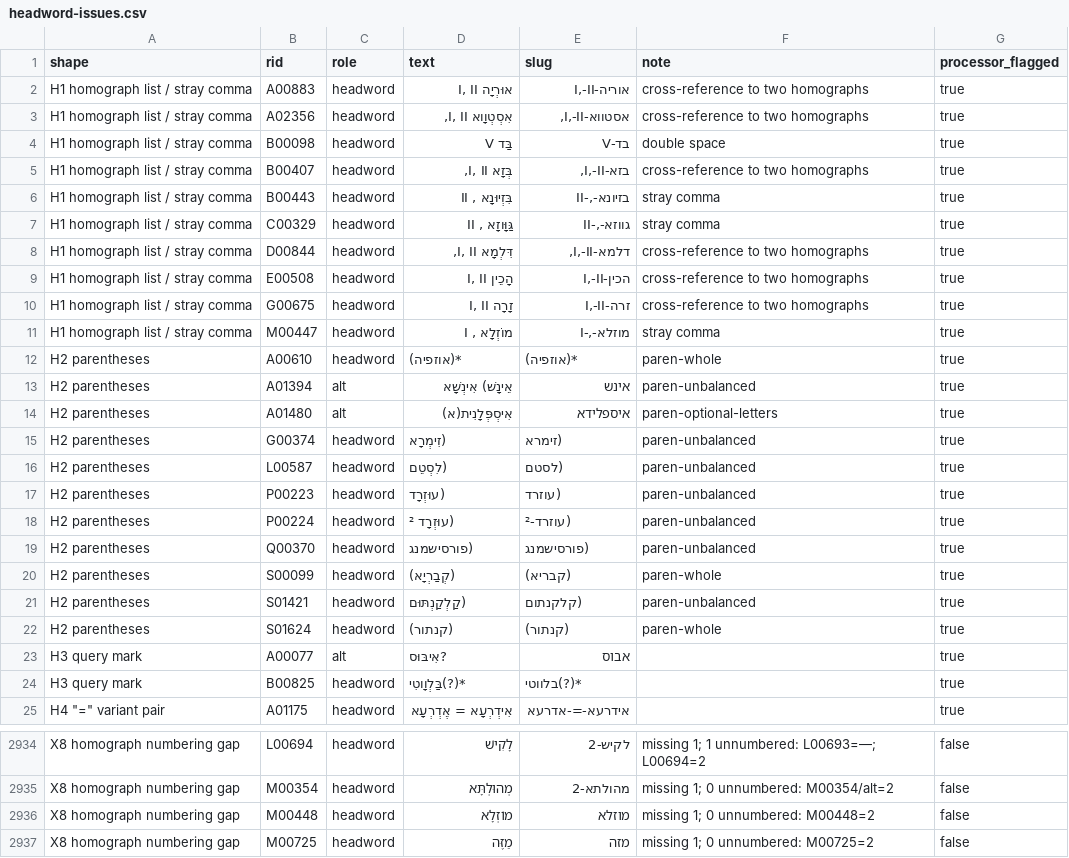
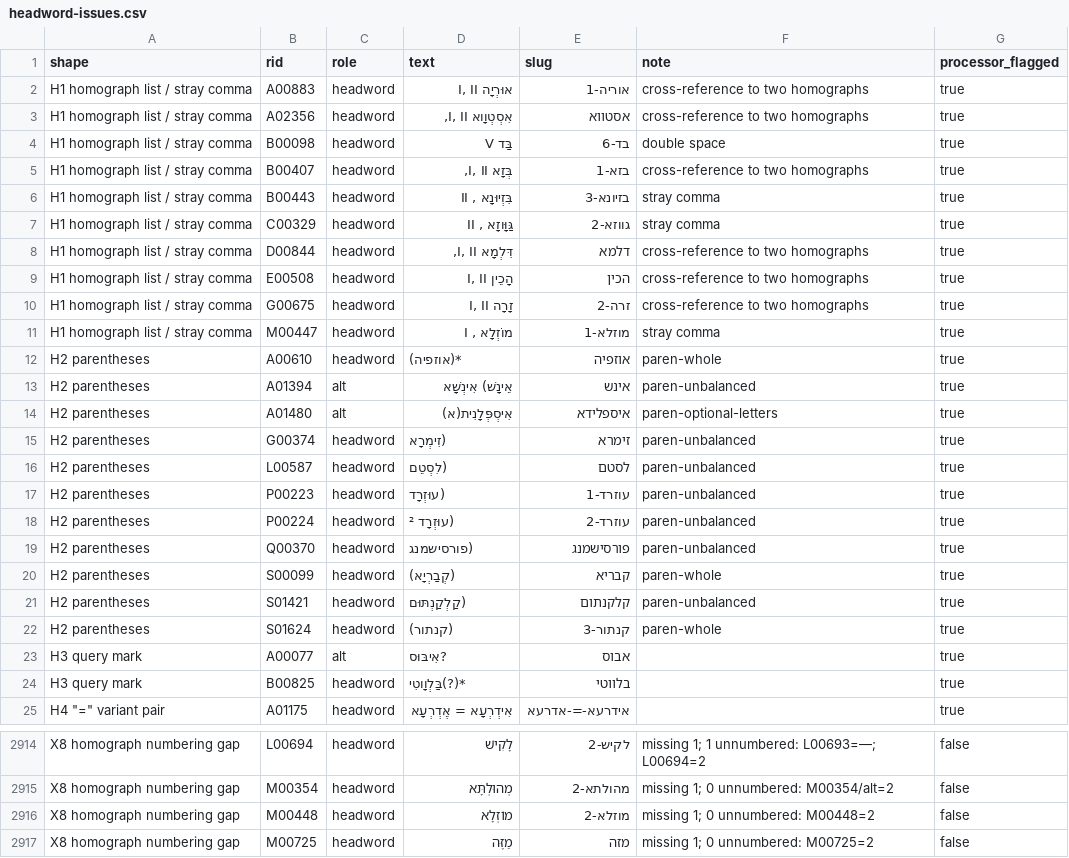
Before and after one commit to UniquePixels/jastrow, a CSV file: docs/v2/headword-issues.csv, drawn as a sheet; only a part is shown, gaps mark what is left out; the diff covers the shown part only.

```diff
--- a/docs/v2/headword-issues.csv
+++ b/docs/v2/headword-issues.csv
@@ -1,25 +1,25 @@
 shape,rid,role,text,slug,note,processor_flagged
-"H1 homograph list / stray comma","A00883","headword","אוּרְיָה  I, II","אוריה-I,-II","cross-reference to two homographs","true"
-"H1 homograph list / stray comma","A02356","headword","אִסְטְוָוא  I, II,","אסטווא-I,-II,","cross-reference to two homographs","true"
-"H1 homograph list / stray comma","B00098","headword","בַּד  V","בד-V","double space","true"
-"H1 homograph list / stray comma","B00407","headword","בְּזָא  I, II,","בזא-I,-II,","cross-reference to two homographs","true"
-"H1 homograph list / stray comma","B00443","headword","בִּזְיוּנָא , II","בזיונא-,-II","stray comma","true"
-"H1 homograph list / stray comma","C00329","headword","גַּוָּוזָא , II","גווזא-,-II","stray comma","true"
-"H1 homograph list / stray comma","D00844","headword","דִּלְמָא  I, II,","דלמא-I,-II,","cross-reference to two homographs","true"
-"H1 homograph list / stray comma","E00508","headword","הָכֵין  I, II","הכין-I,-II","cross-reference to two homographs","true"
-"H1 homograph list / stray comma","G00675","headword","זָרָה  I, II","זרה-I,-II","cross-reference to two homographs","true"
-"H1 homograph list / stray comma","M00447","headword","מוֹזְלָא , I","מוזלא-,-I","stray comma","true"
-"H2 parentheses","A00610","headword","*(אוזפיה)","*(אוזפיה)","paren-whole","true"
+"H1 homograph list / stray comma","A00883","headword","אוּרְיָה  I, II","אוריה-1","cross-reference to two homographs","true"
+"H1 homograph list / stray comma","A02356","headword","אִסְטְוָוא  I, II,","אסטווא","cross-reference to two homographs","true"
+"H1 homograph list / stray comma","B00098","headword","בַּד  V","בד-6","double space","true"
+"H1 homograph list / stray comma","B00407","headword","בְּזָא  I, II,","בזא-1","cross-reference to two homographs","true"
+"H1 homograph list / stray comma","B00443","headword","בִּזְיוּנָא , II","בזיונא-3","stray comma","true"
+"H1 homograph list / stray comma","C00329","headword","גַּוָּוזָא , II","גווזא-2","stray comma","true"
+"H1 homograph list / stray comma","D00844","headword","דִּלְמָא  I, II,","דלמא","cross-reference to two homographs","true"
+"H1 homograph list / stray comma","E00508","headword","הָכֵין  I, II","הכין","cross-reference to two homographs","true"
+"H1 homograph list / stray comma","G00675","headword","זָרָה  I, II","זרה-2","cross-reference to two homographs","true"
+"H1 homograph list / stray comma","M00447","headword","מוֹזְלָא , I","מוזלא-1","stray comma","true"
+"H2 parentheses","A00610","headword","*(אוזפיה)","אוזפיה","paren-whole","true"
 "H2 parentheses","A01394","alt","אֵינָשׁ) אִינְשָׁא","אינש","paren-unbalanced","true"
 "H2 parentheses","A01480","alt","אִיסְפְּלָנִית(א)","איספלידא","paren-optional-letters","true"
-"H2 parentheses","G00374","headword","(זִימְרָא","(זימרא","paren-unbalanced","true"
-"H2 parentheses","L00587","headword","(לִסְטֵם","(לסטם","paren-unbalanced","true"
-"H2 parentheses","P00223","headword","(עוּזְרָד","(עוזרד","paren-unbalanced","true"
-"H2 parentheses","P00224","headword","(עוּזְרָד ²","(עוזרד-²","paren-unbalanced","true"
-"H2 parentheses","Q00370","headword","(פורסישמנג","(פורסישמנג","paren-unbalanced","true"
-"H2 parentheses","S00099","headword","(קְבַרְיָא)","(קבריא)","paren-whole","true"
-"H2 parentheses","S01421","headword","(קַלְקַנְתּוּם","(קלקנתום","paren-unbalanced","true"
-"H2 parentheses","S01624","headword","(קנתור)","(קנתור)","paren-whole","true"
+"H2 parentheses","G00374","headword","(זִימְרָא","זימרא","paren-unbalanced","true"
+"H2 parentheses","L00587","headword","(לִסְטֵם","לסטם","paren-unbalanced","true"
+"H2 parentheses","P00223","headword","(עוּזְרָד","עוזרד-1","paren-unbalanced","true"
+"H2 parentheses","P00224","headword","(עוּזְרָד ²","עוזרד-2","paren-unbalanced","true"
+"H2 parentheses","Q00370","headword","(פורסישמנג","פורסישמנג","paren-unbalanced","true"
+"H2 parentheses","S00099","headword","(קְבַרְיָא)","קבריא","paren-whole","true"
+"H2 parentheses","S01421","headword","(קַלְקַנְתּוּם","קלקנתום","paren-unbalanced","true"
+"H2 parentheses","S01624","headword","(קנתור)","קנתור-3","paren-whole","true"
 "H3 query mark","A00077","alt","?אִיבּוּס","אבוס","","true"
-"H3 query mark","B00825","headword","*(?)בַּלְוָוטִי","*(?)בלווטי","","true"
+"H3 query mark","B00825","headword","*(?)בַּלְוָוטִי","בלווטי","","true"
 "H4 ""="" variant pair","A01175","headword","אִידְרְעָא = אֶדְרְעָא","אידרעא-=-אדרעא","","true"
@@ -2935,3 +2915,3 @@ shape,rid,role,text,slug,note,processor_flagged
 "X8 homograph numbering gap","M00354","headword","מְהוּלְתָּא","מהולתא-2","missing 1; 0 unnumbered: M00354/alt=2","false"
-"X8 homograph numbering gap","M00448","headword","מוֹזְלָא","מוזלא","missing 1; 0 unnumbered: M00448=2","false"
+"X8 homograph numbering gap","M00448","headword","מוֹזְלָא","מוזלא-2","missing 1; 0 unnumbered: M00448=2","false"
 "X8 homograph numbering gap","M00725","headword","מַזֶּה","מזה","missing 1; 0 unnumbered: M00725=2","false"
```
Also changed, not shown: 20 removed rows and 1 edited cell elsewhere in this file, 2 other files.
